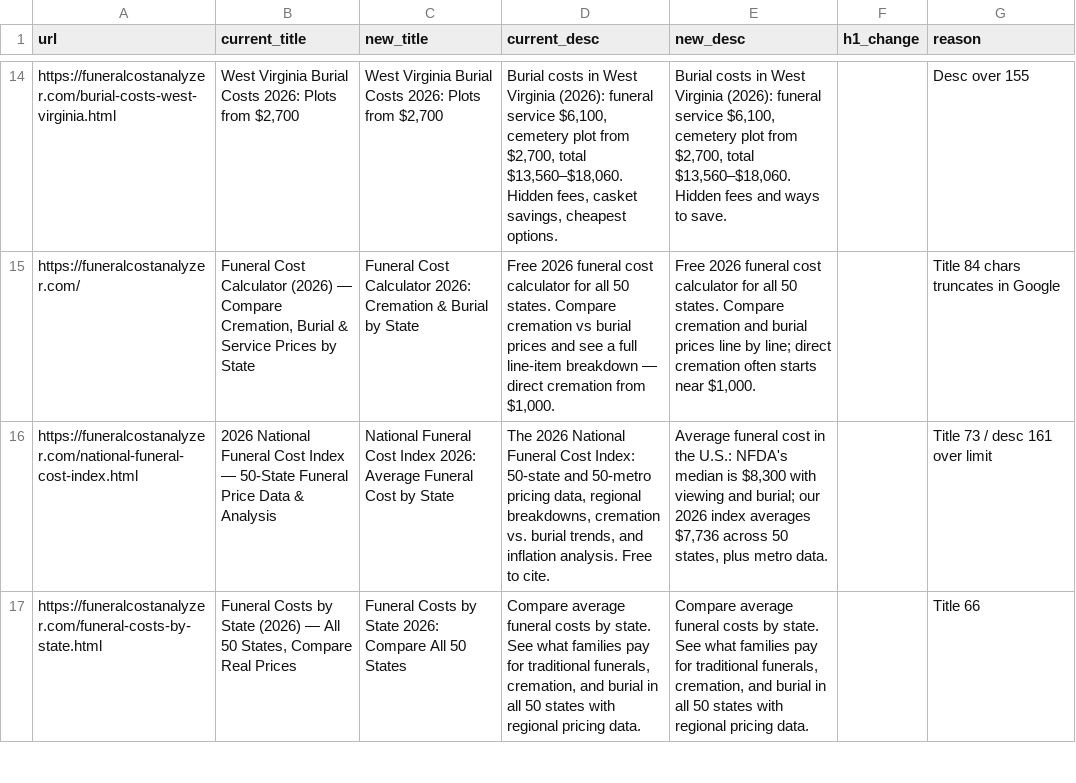
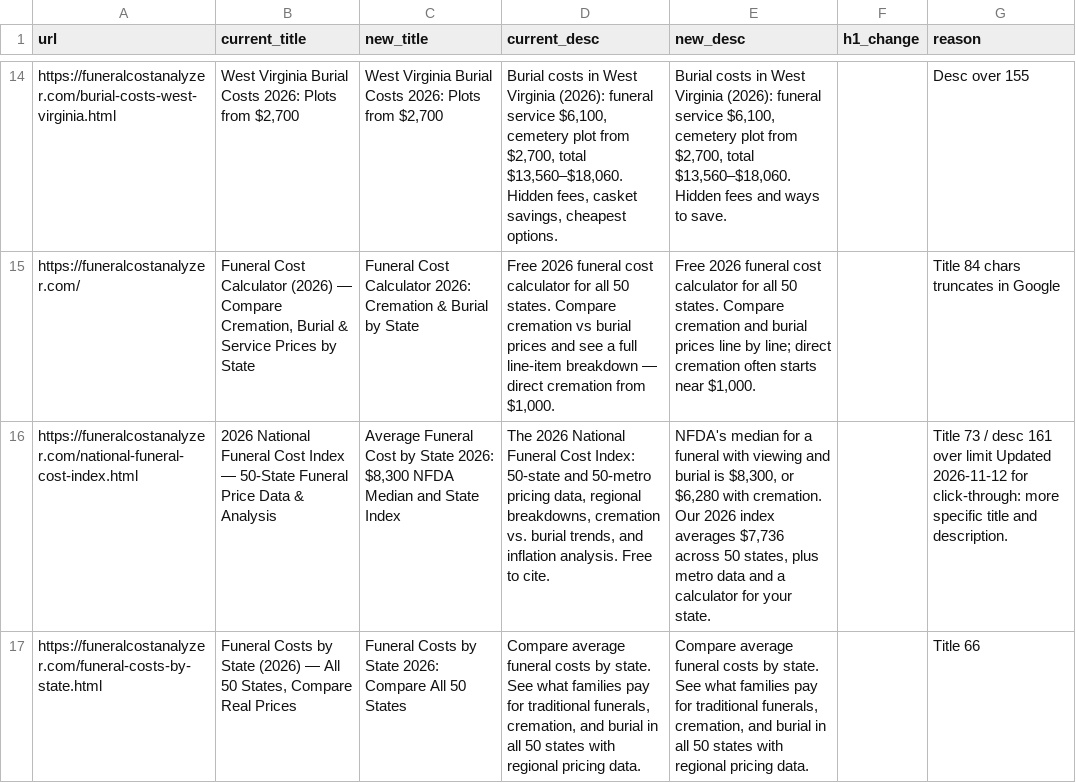
Before and after one commit to pmppar78-png/Funeralcost-burialexpenseanalyzer, a CSV file: data/title-meta.csv, drawn as a sheet; only a part is shown, gaps mark what is left out; the diff covers the shown part only; the diff names each change by its address in the sheet, - before the commit and + after, or states it on an @@ line.

Commit message:
Keep the new veteran, cremation, and National Index titles through the Netlify build.
apply-audit.js rewrites those tags from data/title-meta.csv, which is why 7650f51c's body edits went live but the titles reverted.

```diff
--- a/data/title-meta.csv
+++ b/data/title-meta.csv
-C16 (new_title): National Funeral Cost Index 2026: Average Funeral Cost by State
+C16 (new_title): Average Funeral Cost by State 2026: $8,300 NFDA Median and State Index
-E16 (new_desc): Average funeral cost in the U.S.: NFDA's median is $8,300 with viewing and burial; our 2026 index averages $7,736 across 50 states, plus metro data.
+E16 (new_desc): NFDA's median for a funeral with viewing and burial is $8,300, or $6,280 with cremation. Our 2026 index averages $7,736 across 50 states, plus metro data and a calculator for your state.
-G16 (reason): …over limit
+G16 (reason): …over limit Updated 2026-11-12 for click-through: more specific title and description.
```
Also changed, not shown: 6 edited cells elsewhere in this file.
